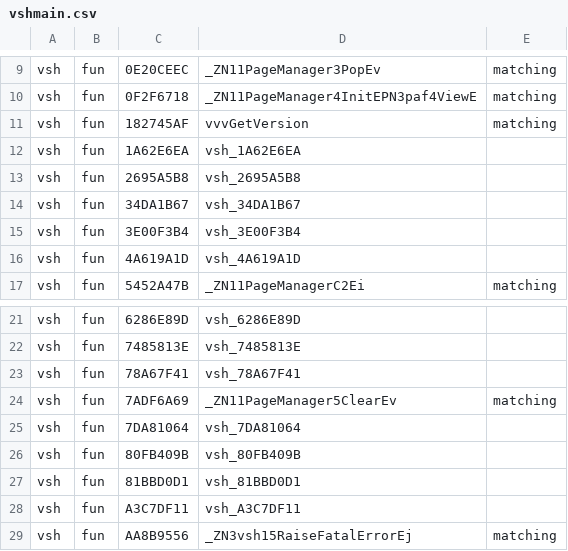
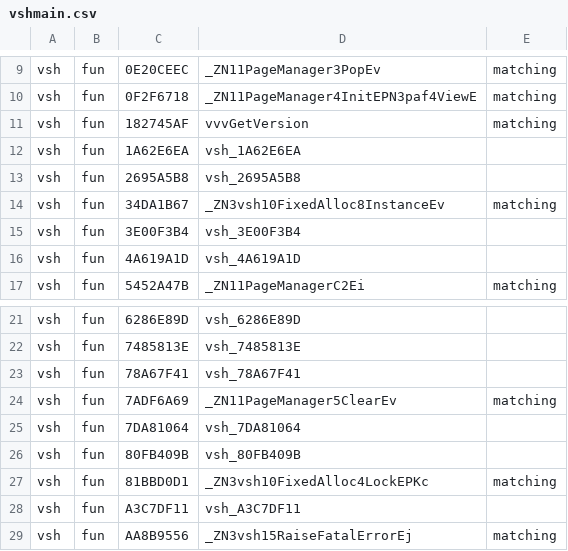
Before and after one commit to Bagietas/psplibdoc, a CSV file: PSPLibDoc/vsh/module/vshmain.csv, drawn as a sheet; only a part is shown, gaps mark what is left out.

```diff
--- a/PSPLibDoc/vsh/module/vshmain.csv
+++ b/PSPLibDoc/vsh/module/vshmain.csv
@@ -13,3 +13,3 @@ vsh,fun,1A62E6EA,vsh_1A62E6EA,
 vsh,fun,2695A5B8,vsh_2695A5B8,
-vsh,fun,34DA1B67,vsh_34DA1B67,
+vsh,fun,34DA1B67,_ZN3vsh10FixedAlloc8InstanceEv,matching
 vsh,fun,3E00F3B4,vsh_3E00F3B4,
@@ -26,3 +26,3 @@ vsh,fun,7DA81064,vsh_7DA81064,
 vsh,fun,80FB409B,vsh_80FB409B,
-vsh,fun,81BBD0D1,vsh_81BBD0D1,
+vsh,fun,81BBD0D1,_ZN3vsh10FixedAlloc4LockEPKc,matching
 vsh,fun,A3C7DF11,vsh_A3C7DF11,
```
Also changed, not shown: 27 other files.
